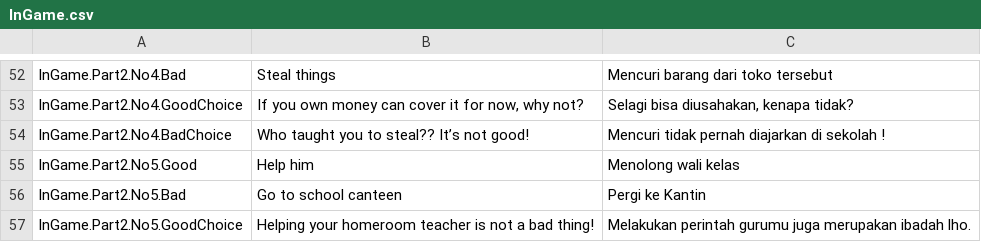
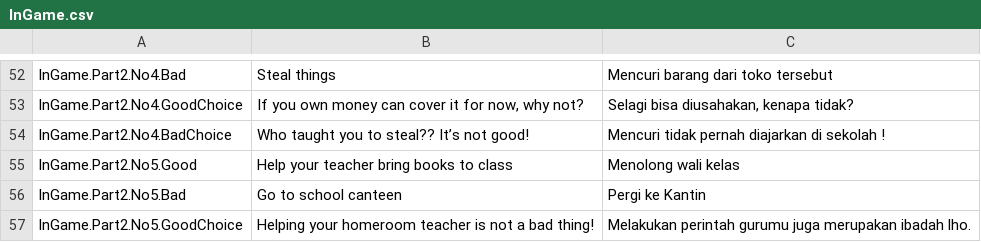
Before and after one commit to FarzBZ987/Deedself, a CSV file: Assets/SimpleLocalization/Resources/Localization/InGame.csv, drawn as a sheet; only a part is shown, gaps mark what is left out.

Commit message:
Some fixing
- part2ending localization fixed
- part 2-5 button text changed in english

```diff
--- a/Assets/SimpleLocalization/Resources/Localization/InGame.csv
+++ b/Assets/SimpleLocalization/Resources/Localization/InGame.csv
@@ -54,3 +54,3 @@ InGame.Part2.No4.GoodChoice,"If you own money can cover it for now, why not?","S
 InGame.Part2.No4.BadChoice,Who taught you to steal?? It’s not good!,Mencuri tidak pernah diajarkan di sekolah !
-InGame.Part2.No5.Good,Help him,Menolong wali kelas
+InGame.Part2.No5.Good,Help your teacher bring books to class,Menolong wali kelas
 InGame.Part2.No5.Bad,Go to school canteen,Pergi ke Kantin
```
Also changed, not shown: 1 other file.
